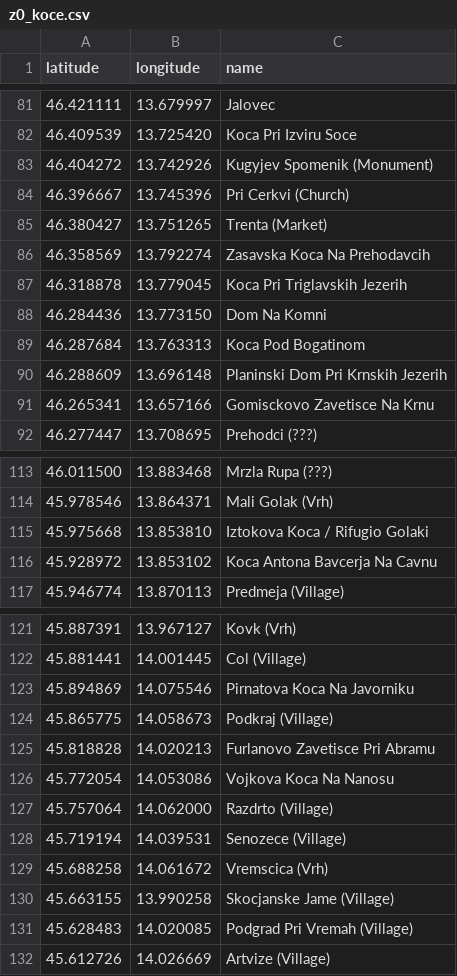
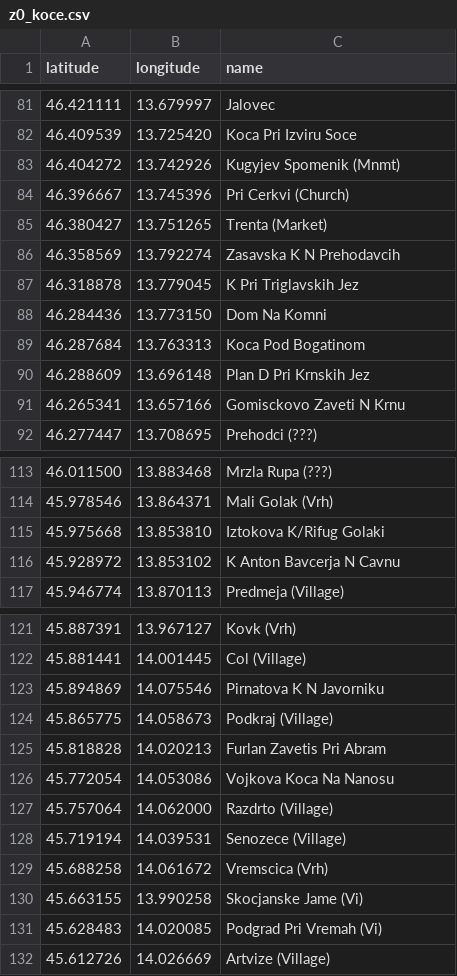
Before and after one commit to nOOb3167/zgpx, a CSV file: z0_koce.csv, drawn as a sheet; only a part is shown, gaps mark what is left out; the diff covers the shown part only.

```diff
--- a/z0_koce.csv
+++ b/z0_koce.csv
@@ -82,11 +82,11 @@ latitude, longitude, name
 46.409539, 13.725420, Koca Pri Izviru Soce
-46.404272, 13.742926, Kugyjev Spomenik (Monument)
+46.404272, 13.742926, Kugyjev Spomenik (Mnmt)
 46.396667, 13.745396, Pri Cerkvi (Church)
 46.380427, 13.751265, Trenta (Market)
-46.358569, 13.792274, Zasavska Koca Na Prehodavcih
-46.318878, 13.779045, Koca Pri Triglavskih Jezerih
+46.358569, 13.792274, Zasavska K N Prehodavcih
+46.318878, 13.779045, K Pri Triglavskih Jez
 46.284436, 13.773150, Dom Na Komni
 46.287684, 13.763313, Koca Pod Bogatinom
-46.288609, 13.696148, Planinski Dom Pri Krnskih Jezerih
-46.265341, 13.657166, Gomisckovo Zavetisce Na Krnu
+46.288609, 13.696148, Plan D Pri Krnskih Jez
+46.265341, 13.657166, Gomisckovo Zaveti N Krnu
 46.277447, 13.708695, Prehodci (???)
@@ -114,4 +114,4 @@ latitude, longitude, name
 45.978546, 13.864371, Mali Golak (Vrh)
-45.975668, 13.853810, Iztokova Koca / Rifugio Golaki
-45.928972, 13.853102, Koca Antona Bavcerja Na Cavnu
+45.975668, 13.853810, Iztokova K/Rifug Golaki
+45.928972, 13.853102, K Anton Bavcerja N Cavnu
 45.946774, 13.870113, Predmeja (Village)
@@ -122,5 +122,5 @@ latitude, longitude, name
 45.881441, 14.001445, Col (Village)
-45.894869, 14.075546, Pirnatova Koca Na Javorniku
+45.894869, 14.075546, Pirnatova K N Javorniku
 45.865775, 14.058673, Podkraj (Village)
-45.818828, 14.020213, Furlanovo Zavetisce Pri Abramu
+45.818828, 14.020213, Furlan Zavetis Pri Abram
 45.772054, 14.053086, Vojkova Koca Na Nanosu
@@ -129,4 +129,4 @@ latitude, longitude, name
 45.688258, 14.061672, Vremscica (Vrh)
-45.663155, 13.990258, Skocjanske Jame (Village)
-45.628483, 14.020085, Podgrad Pri Vremah (Village)
+45.663155, 13.990258, Skocjanske Jame (Vi)
+45.628483, 14.020085, Podgrad Pri Vremah (Vi)
 45.612726, 14.026669, Artvize (Village)
```
Also changed, not shown: 16 edited cells elsewhere in this file.
